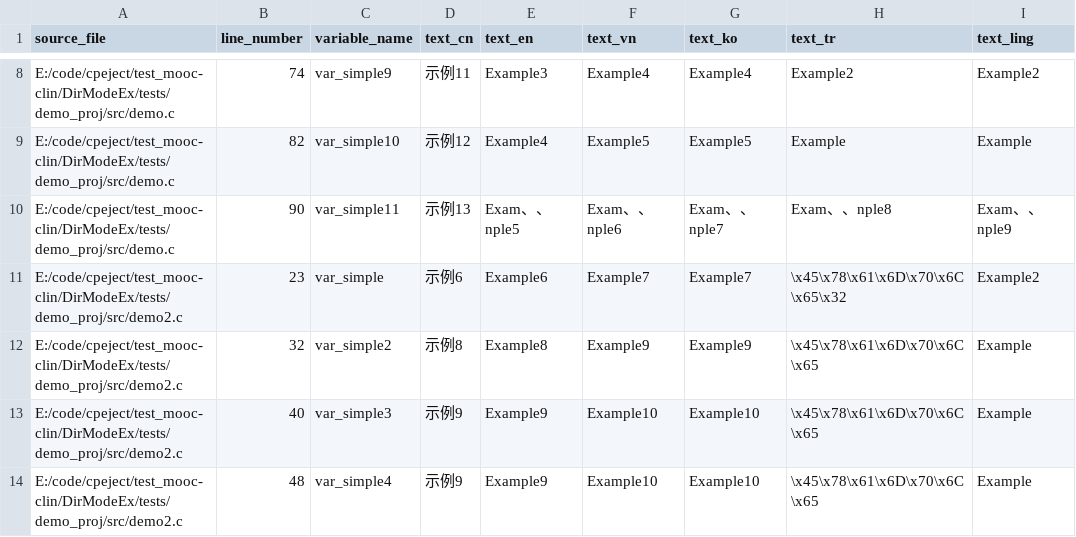
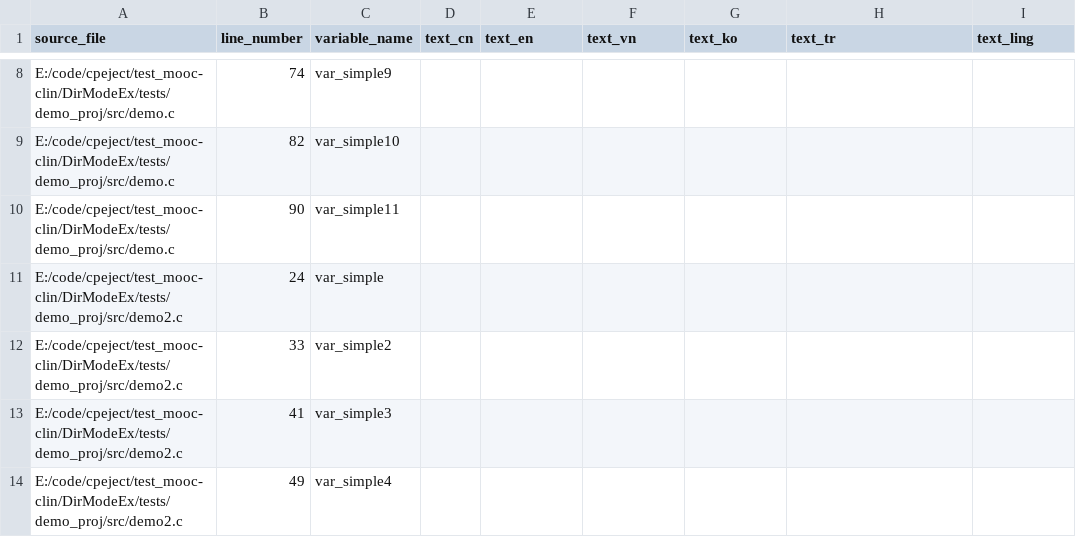
Before and after one commit to fenxue1/dirmake, a CSV file: DirModeEx/ty_text_out.csv, drawn as a sheet; only a part is shown, gaps mark what is left out; the diff covers the shown part only.

```diff
--- a/DirModeEx/ty_text_out.csv
+++ b/DirModeEx/ty_text_out.csv
@@ -8,7 +8,7 @@
-"E:/code/cpeject/test_mooc-clin/DirModeEx/tests/demo_proj/src/demo.c","74","var_simple9","示例11","Example3","Example4","Example4","Example2","Example2"
-"E:/code/cpeject/test_mooc-clin/DirModeEx/tests/demo_proj/src/demo.c","82","var_simple10","示例12","Example4","Example5","Example5","Example","Example"
-"E:/code/cpeject/test_mooc-clin/DirModeEx/tests/demo_proj/src/demo.c","90","var_simple11","示例13","Exam、、nple5","Exam、、nple6","Exam、、nple7","Exam、、nple8","Exam、、nple9"
-"E:/code/cpeject/test_mooc-clin/DirModeEx/tests/demo_proj/src/demo2.c","23","var_simple","示例6","Example6","Example7","Example7","\x45\x78\x61\x6D\x70\x6C\x65\x32","Example2"
-"E:/code/cpeject/test_mooc-clin/DirModeEx/tests/demo_proj/src/demo2.c","32","var_simple2","示例8","Example8","Example9","Example9","\x45\x78\x61\x6D\x70\x6C\x65","Example"
-"E:/code/cpeject/test_mooc-clin/DirModeEx/tests/demo_proj/src/demo2.c","40","var_simple3","示例9","Example9","Example10","Example10","\x45\x78\x61\x6D\x70\x6C\x65","Example"
-"E:/code/cpeject/test_mooc-clin/DirModeEx/tests/demo_proj/src/demo2.c","48","var_simple4","示例9","Example9","Example10","Example10","\x45\x78\x61\x6D\x70\x6C\x65","Example"
+"E:/code/cpeject/test_mooc-clin/DirModeEx/tests/demo_proj/src/demo.c","74","var_simple9","","","","","",""
+"E:/code/cpeject/test_mooc-clin/DirModeEx/tests/demo_proj/src/demo.c","82","var_simple10","","","","","",""
+"E:/code/cpeject/test_mooc-clin/DirModeEx/tests/demo_proj/src/demo.c","90","var_simple11","","","","","",""
+"E:/code/cpeject/test_mooc-clin/DirModeEx/tests/demo_proj/src/demo2.c","24","var_simple","","","","","",""
+"E:/code/cpeject/test_mooc-clin/DirModeEx/tests/demo_proj/src/demo2.c","33","var_simple2","","","","","",""
+"E:/code/cpeject/test_mooc-clin/DirModeEx/tests/demo_proj/src/demo2.c","41","var_simple3","","","","","",""
+"E:/code/cpeject/test_mooc-clin/DirModeEx/tests/demo_proj/src/demo2.c","49","var_simple4","","","","","",""
```
Also changed, not shown: 1 added row, 1 removed row and 30 edited cells elsewhere in this file, DirModeEx/ty_text_arrays.csv, 16 other files.
